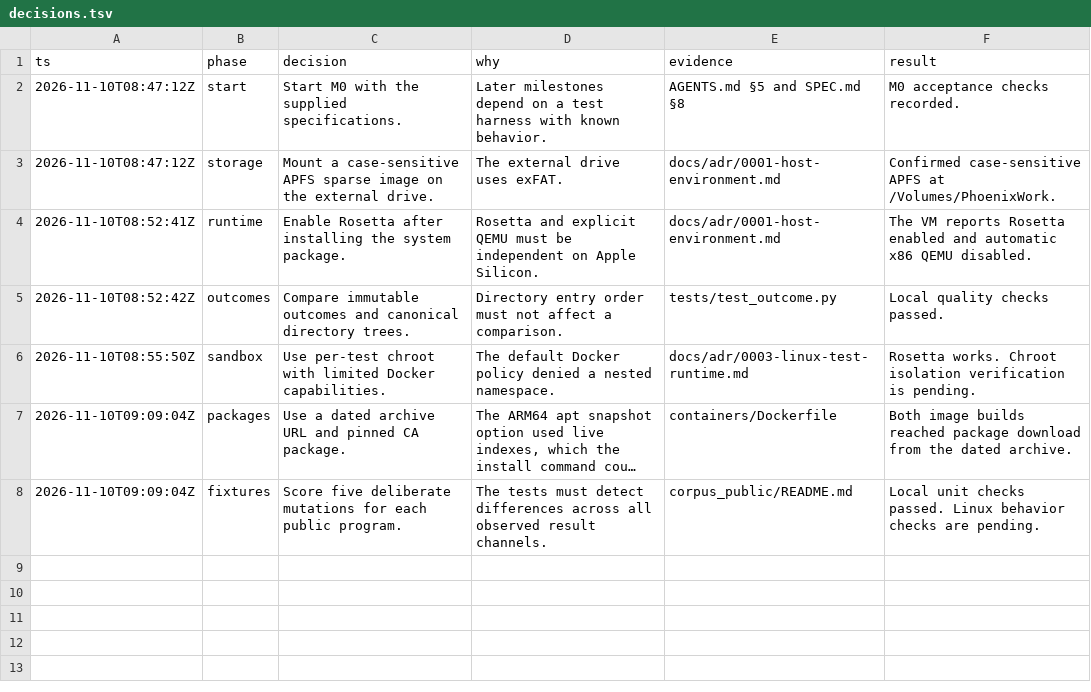
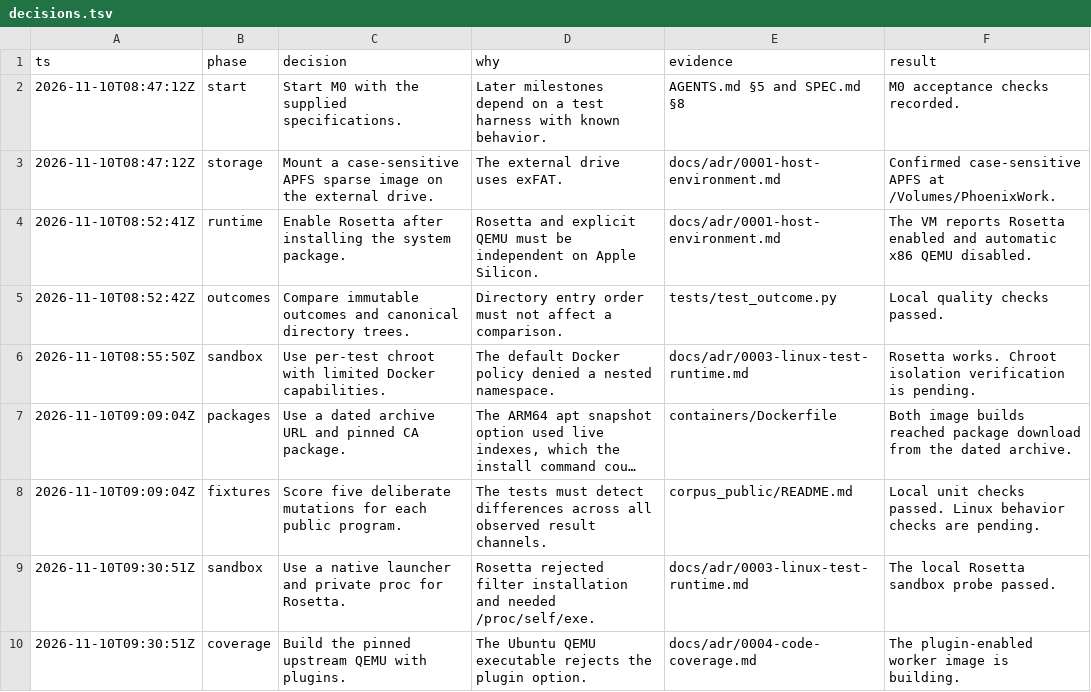
Before and after one commit to dvgyl/phoenix, a TSV file: docs/decisions.tsv, drawn as a sheet; long unchanged cells end in …; the diff names each change by its address in the sheet, - before the commit and + after, or states it on an @@ line.

Commit message:
fix: isolate Rosetta and validate public test controls

```diff
--- a/docs/decisions.tsv
+++ b/docs/decisions.tsv
+row 9: 2026-11-10T09:30:51Z | sandbox | Use a native launcher and private proc for Rosetta. | Rosetta rejected filter installation and needed /proc/self/exe. | docs/adr/0003-linux-test-runtime.md | The local Rosetta sandbox probe passed.
+row 10: 2026-11-10T09:30:51Z | coverage | Build the pinned upstream QEMU with plugins. | The Ubuntu QEMU executable rejects the plugin option. | docs/adr/0004-code-coverage.md | The plugin-enabled worker image is building.
```
Also changed, not shown: 30 other files.
